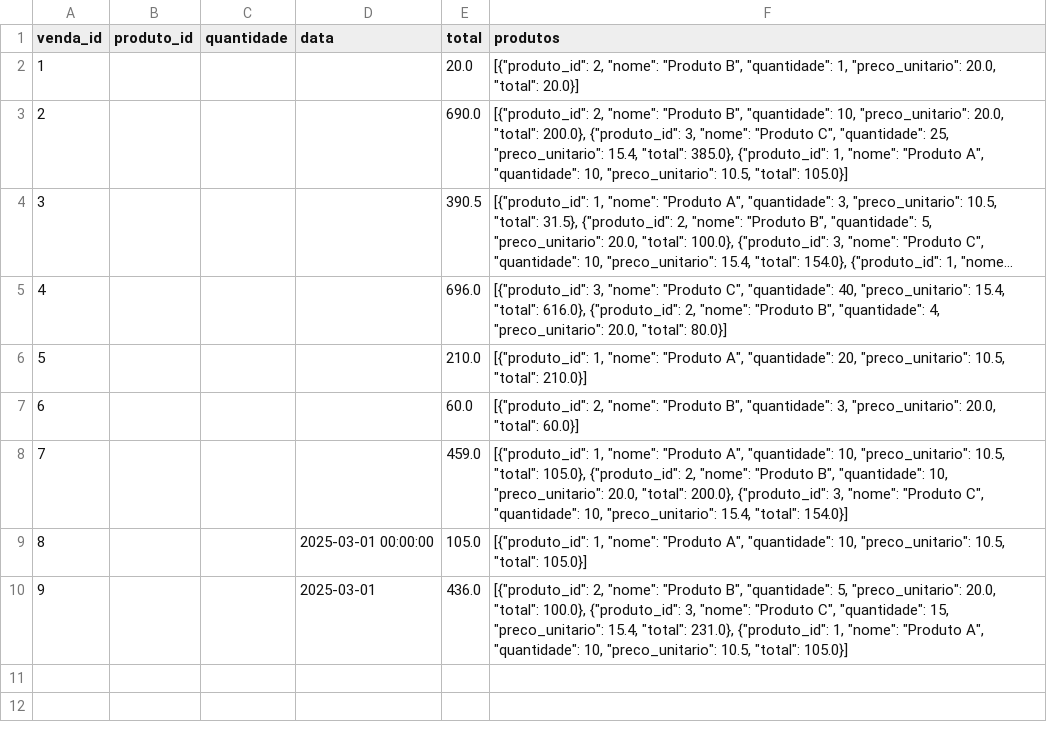
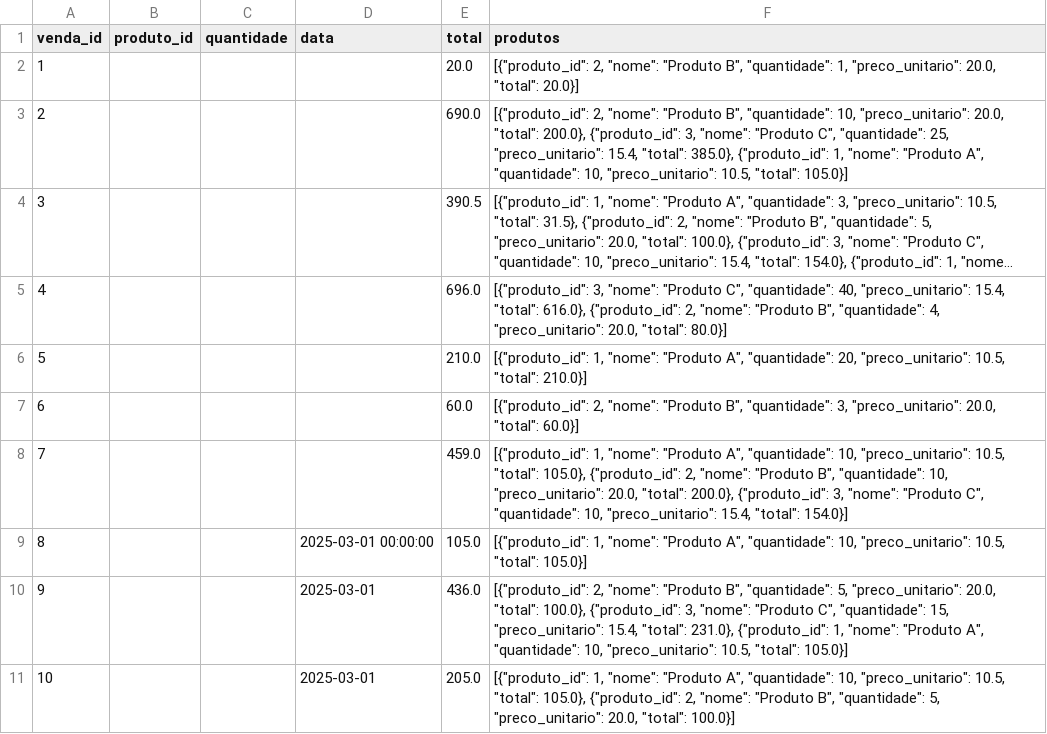
Before and after one commit to Degan906/Estoque2, a CSV file: vendas.csv, drawn as a sheet; long unchanged cells end in …; the diff names each change by its address in the sheet, - before the commit and + after, or states it on an @@ line.

Commit message:
Atualizando vendas.csv

```diff
--- a/vendas.csv
+++ b/vendas.csv
+row 11: 10 |  |  | 2025-03-01 | 205.0 | [{"produto_id": 1, "nome": "Produto A", "quantidade": 10, "preco_unitario": 10.5, "total": 105.0}, {"produto_id": 2, "nome": "Produto B", "quantidade": 5, "preco_unitario": 20.0, "total": 100.0}]
```
